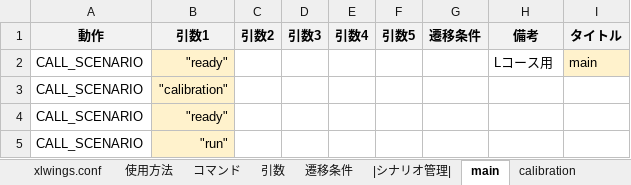
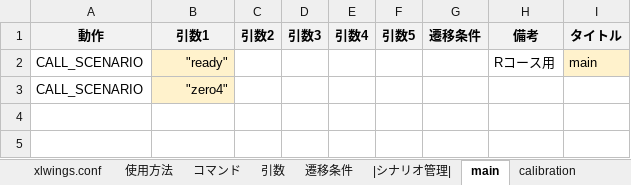
Before and after one commit to Black2856/etrobo2023, an Excel workbook: util/scenario/scenario.xlsm, sheet main, drawn as a sheet; values as stored, in another font and other column widths than the file's, no borders; removed rows and columns are numbered as before the commit, all else as after; the diff names each change by its address in the sheet, - before the commit and + after, or states it on an @@ line.

```diff
--- a/util/scenario/scenario.xlsm (sheet main)
+++ b/util/scenario/scenario.xlsm (sheet main)
-H2 (備考): Lコース用
+H2 (備考): Rコース用
-row 3: CALL_SCENARIO | "calibration"
-B3 (引数1): "ready"
+B3 (引数1): "zero4"
-row 5: CALL_SCENARIO | "run"
```
Also changed, not shown: sheet run, sheet calibration, sheet 遷移条件, 6 other files.
